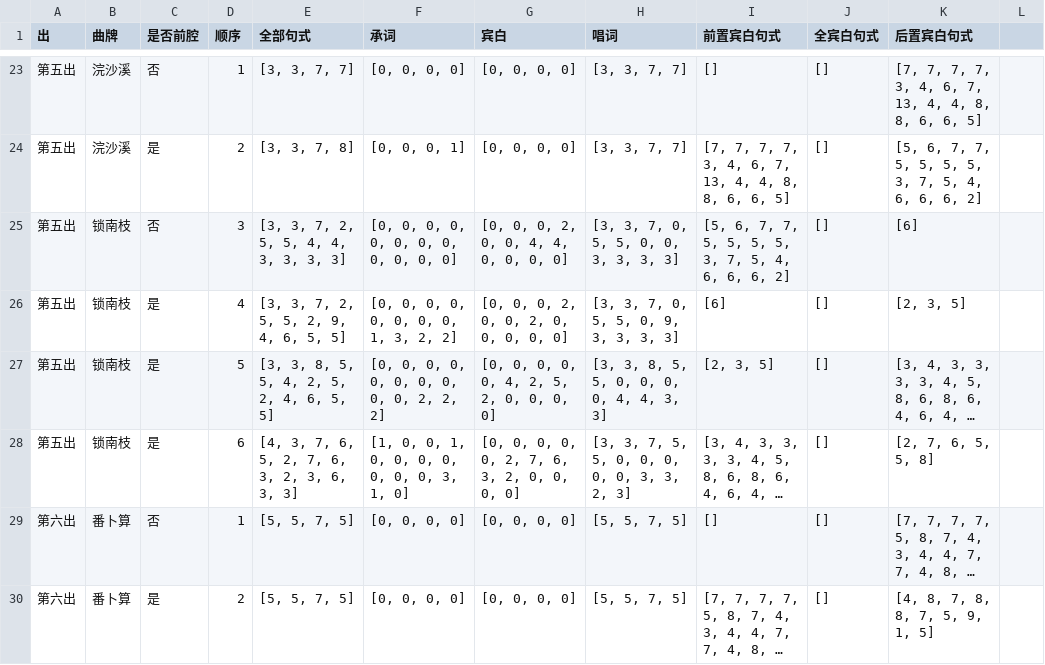
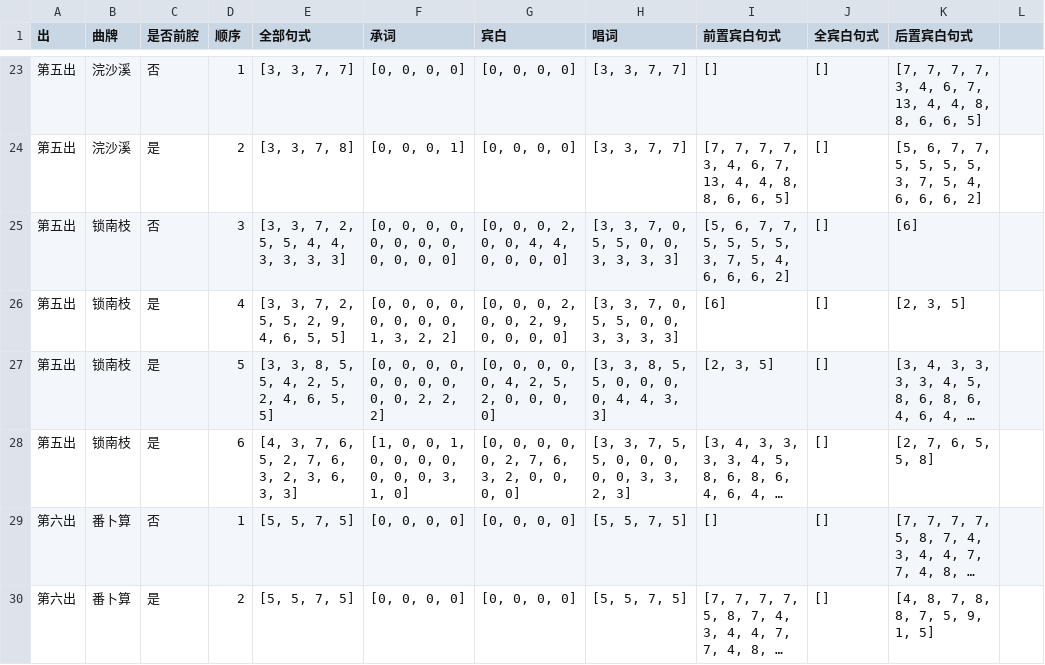
Before and after one commit to AmberHan/FMM, a CSV file: csv/牡丹亭句式.csv, drawn as a sheet; only a part is shown, gaps mark what is left out; long unchanged cells end in …; the diff covers the shown part only; the diff names each change by its address in the sheet, - before the commit and + after, or states it on an @@ line.

```diff
--- a/csv/牡丹亭句式.csv
+++ b/csv/牡丹亭句式.csv
-G26 (宾白): [0, 0, 0, 2, 0, 0, 2, 0, 0, 0, 0, 0]
+G26 (宾白): [0, 0, 0, 2, 0, 0, 2, 9, 0, 0, 0, 0]
-H26 (唱词): [3, 3, 7, 0, 5, 5, 0, 9, 3, 3, 3, 3]
+H26 (唱词): [3, 3, 7, 0, 5, 5, 0, 0, 3, 3, 3, 3]
```
Also changed, not shown: 69 edited cells elsewhere in this file, csv/南柯记句式.csv, csv/紫钗记句式.csv, 7 other files.
